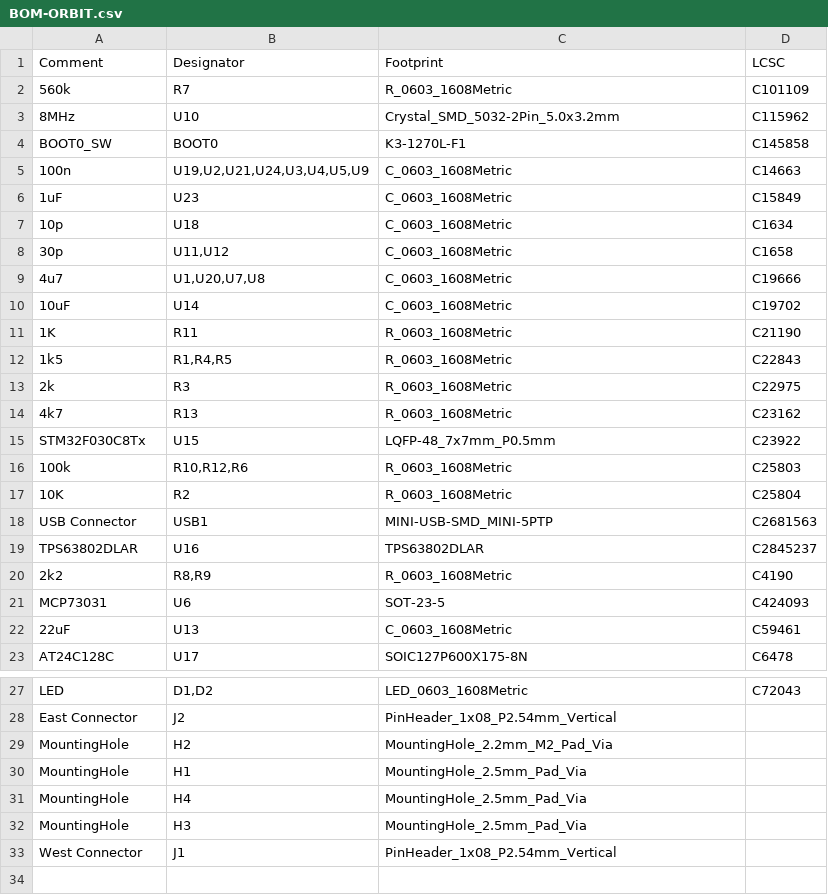
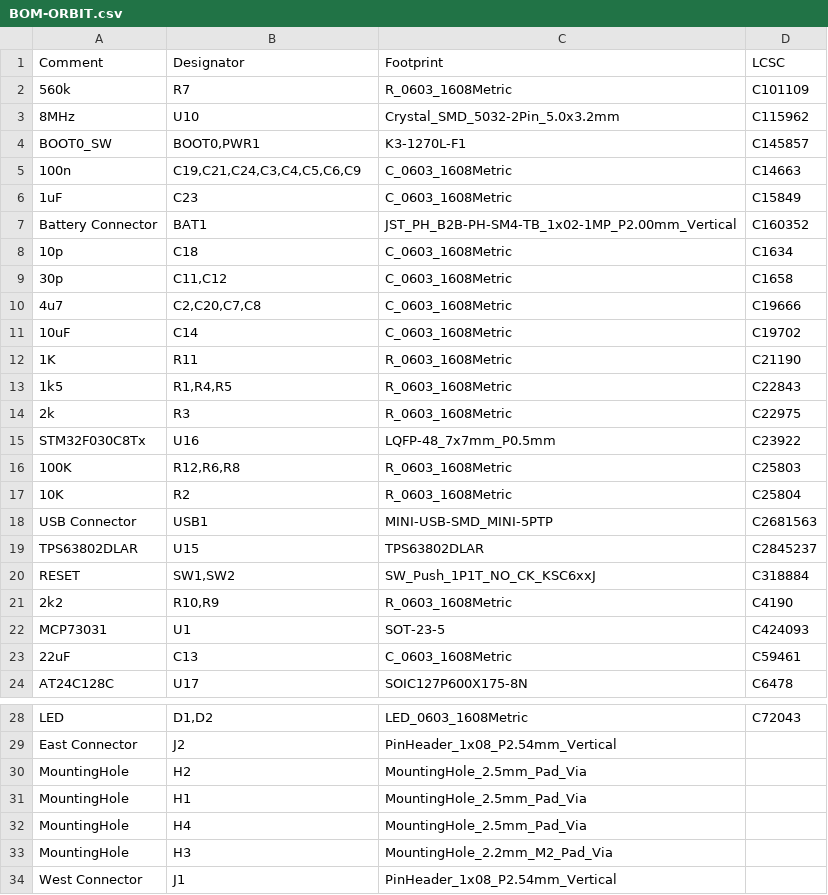
Before and after one commit to mohamedboubaker/Battery-Powered-STM32-Board-With-USB, a CSV file: Hardware/jlcpcb/production_files/BOM-ORBIT.csv, drawn as a sheet; only a part is shown, gaps mark what is left out.

```diff
--- a/Hardware/jlcpcb/production_files/BOM-ORBIT.csv
+++ b/Hardware/jlcpcb/production_files/BOM-ORBIT.csv
@@ -3,9 +3,10 @@ Comment,Designator,Footprint,LCSC
 8MHz,U10,Crystal_SMD_5032-2Pin_5.0x3.2mm,C115962
-BOOT0_SW,BOOT0,K3-1270L-F1,C145858
-100n,"U19,U2,U21,U24,U3,U4,U5,U9",C_0603_1608Metric,C14663
-1uF,U23,C_0603_1608Metric,C15849
-10p,U18,C_0603_1608Metric,C1634
-30p,"U11,U12",C_0603_1608Metric,C1658
-4u7,"U1,U20,U7,U8",C_0603_1608Metric,C19666
-10uF,U14,C_0603_1608Metric,C19702
+BOOT0_SW,"BOOT0,PWR1",K3-1270L-F1,C145857
+100n,"C19,C21,C24,C3,C4,C5,C6,C9",C_0603_1608Metric,C14663
+1uF,C23,C_0603_1608Metric,C15849
+Battery Connector,BAT1,JST_PH_B2B-PH-SM4-TB_1x02-1MP_P2.00mm_Vertical,C160352
+10p,C18,C_0603_1608Metric,C1634
+30p,"C11,C12",C_0603_1608Metric,C1658
+4u7,"C2,C20,C7,C8",C_0603_1608Metric,C19666
+10uF,C14,C_0603_1608Metric,C19702
 1K,R11,R_0603_1608Metric,C21190
@@ -13,11 +14,11 @@ BOOT0_SW,BOOT0,K3-1270L-F1,C145858
 2k,R3,R_0603_1608Metric,C22975
-4k7,R13,R_0603_1608Metric,C23162
-STM32F030C8Tx,U15,LQFP-48_7x7mm_P0.5mm,C23922
-100k,"R10,R12,R6",R_0603_1608Metric,C25803
+STM32F030C8Tx,U16,LQFP-48_7x7mm_P0.5mm,C23922
+100K,"R12,R6,R8",R_0603_1608Metric,C25803
 10K,R2,R_0603_1608Metric,C25804
 USB Connector,USB1,MINI-USB-SMD_MINI-5PTP,C2681563
-TPS63802DLAR,U16,TPS63802DLAR,C2845237
-2k2,"R8,R9",R_0603_1608Metric,C4190
-MCP73031,U6,SOT-23-5,C424093
-22uF,U13,C_0603_1608Metric,C59461
+TPS63802DLAR,U15,TPS63802DLAR,C2845237
+RESET,"SW1,SW2",SW_Push_1P1T_NO_CK_KSC6xxJ,C318884
+2k2,"R10,R9",R_0603_1608Metric,C4190
+MCP73031,U1,SOT-23-5,C424093
+22uF,C13,C_0603_1608Metric,C59461
 AT24C128C,U17,SOIC127P600X175-8N,C6478
@@ -28,6 +29,6 @@ LED,"D1,D2",LED_0603_1608Metric,C72043
 East Connector,J2,PinHeader_1x08_P2.54mm_Vertical,
-MountingHole,H2,MountingHole_2.2mm_M2_Pad_Via,
+MountingHole,H2,MountingHole_2.5mm_Pad_Via,
 MountingHole,H1,MountingHole_2.5mm_Pad_Via,
 MountingHole,H4,MountingHole_2.5mm_Pad_Via,
-MountingHole,H3,MountingHole_2.5mm_Pad_Via,
+MountingHole,H3,MountingHole_2.2mm_M2_Pad_Via,
 West Connector,J1,PinHeader_1x08_P2.54mm_Vertical,
```
Also changed, not shown: Hardware/jlcpcb/production_files/CPL-ORBIT.csv, 18 other files.
